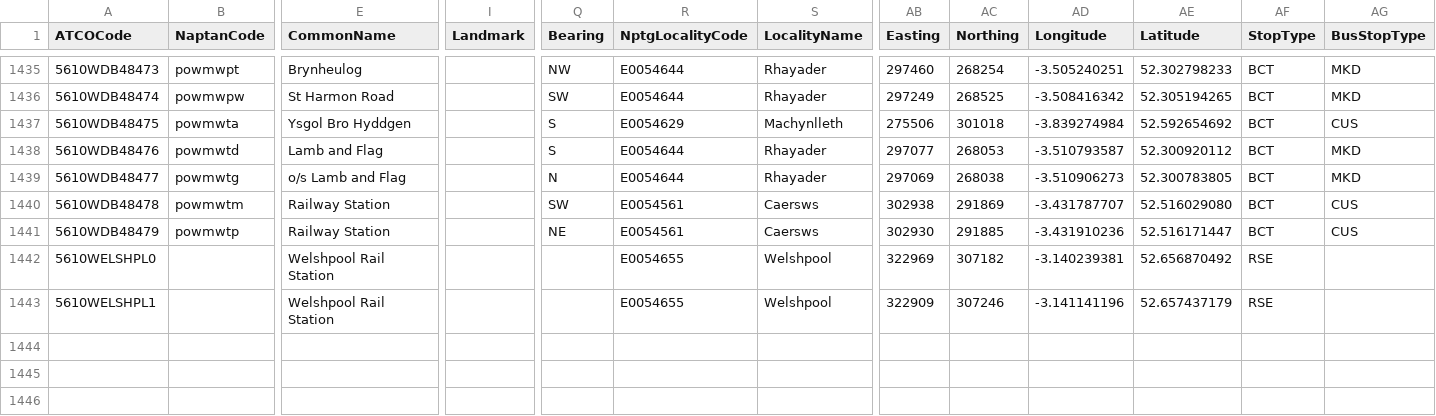
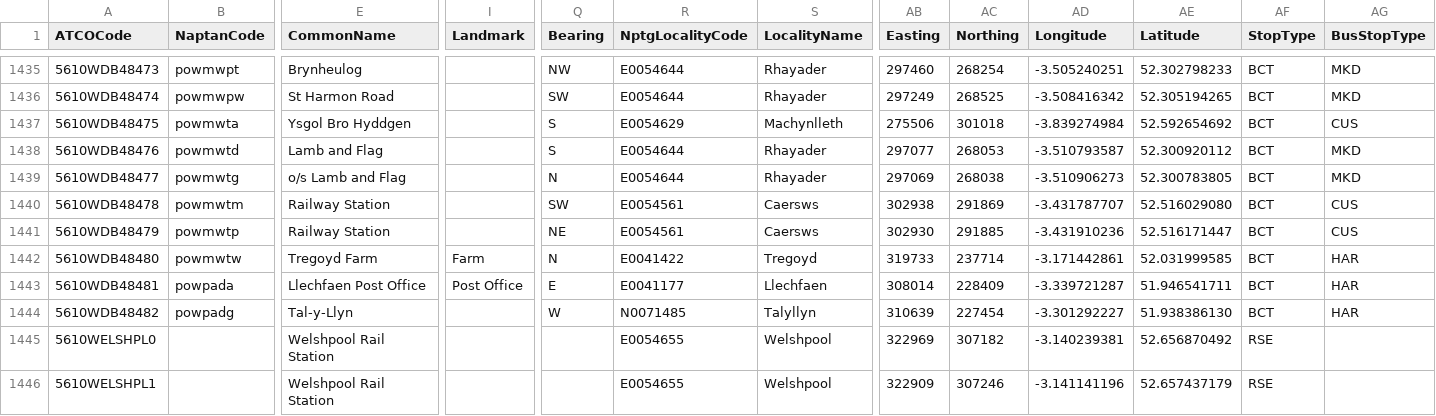
Before and after one commit to ldjb/naptan-nptg-history, a CSV file: 561Stops.csv, drawn as a sheet; only a part is shown, gaps mark what is left out; rows hold the shown columns only; the diff names each change by its address in the sheet, - before the commit and + after, or states it on an @@ line.

```diff
--- a/561Stops.csv
+++ b/561Stops.csv
+row 1442: 5610WDB48480 | powmwtw | Tregoyd Farm | Farm | N | E0041422 | Tregoyd | 319733 | 237714 | -3.171442861 | 52.031999585 | BCT | HAR
+row 1443: 5610WDB48481 | powpada | Llechfaen Post Office | Post Office | E | E0041177 | Llechfaen | 308014 | 228409 | -3.339721287 | 51.946541711 | BCT | HAR
+row 1444: 5610WDB48482 | powpadg | Tal-y-Llyn |  | W | N0071485 | Talyllyn | 310639 | 227454 | -3.301292227 | 51.938386130 | BCT | HAR
```
Also changed, not shown: 339Stops.csv, 910Stops.csv, 12 other files.
